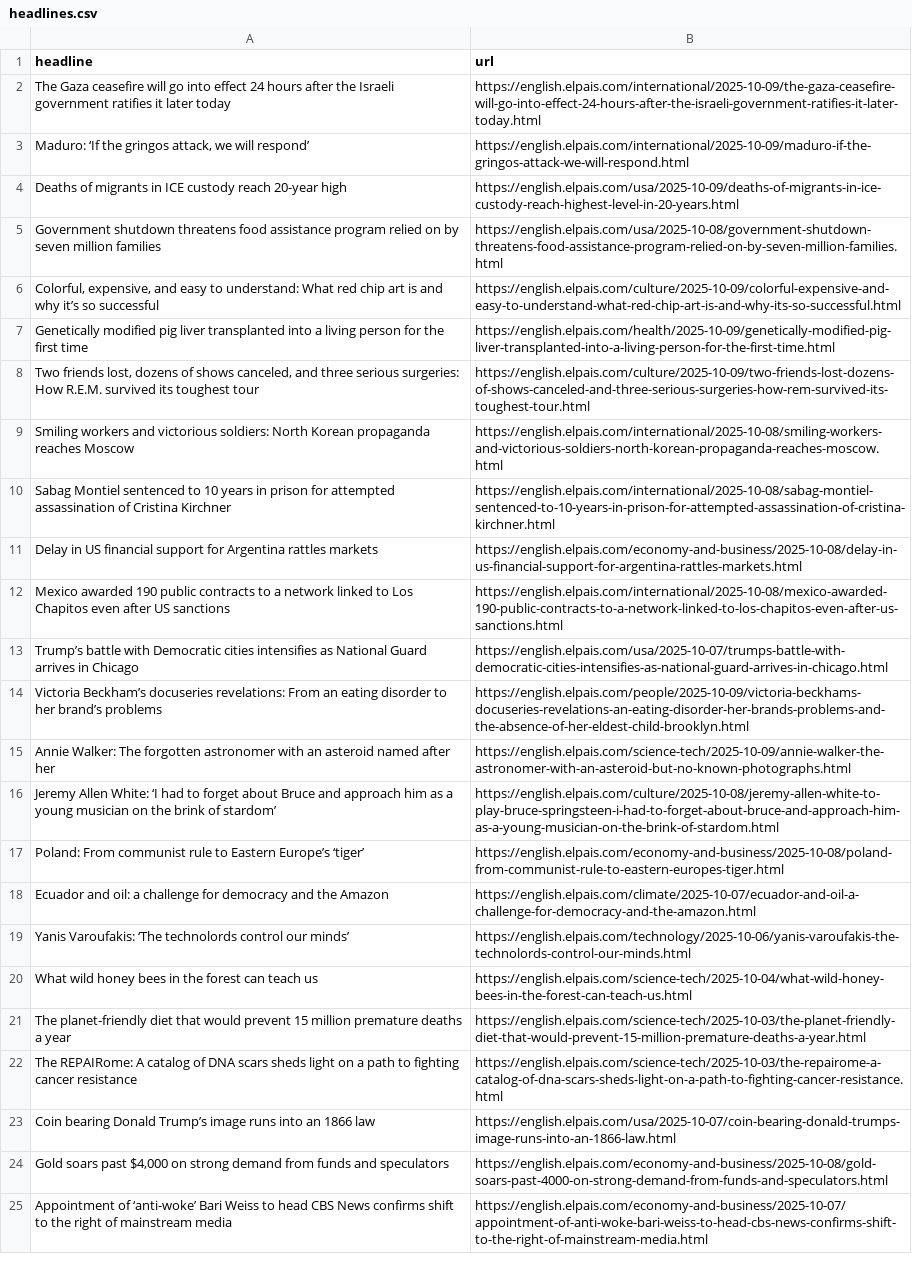
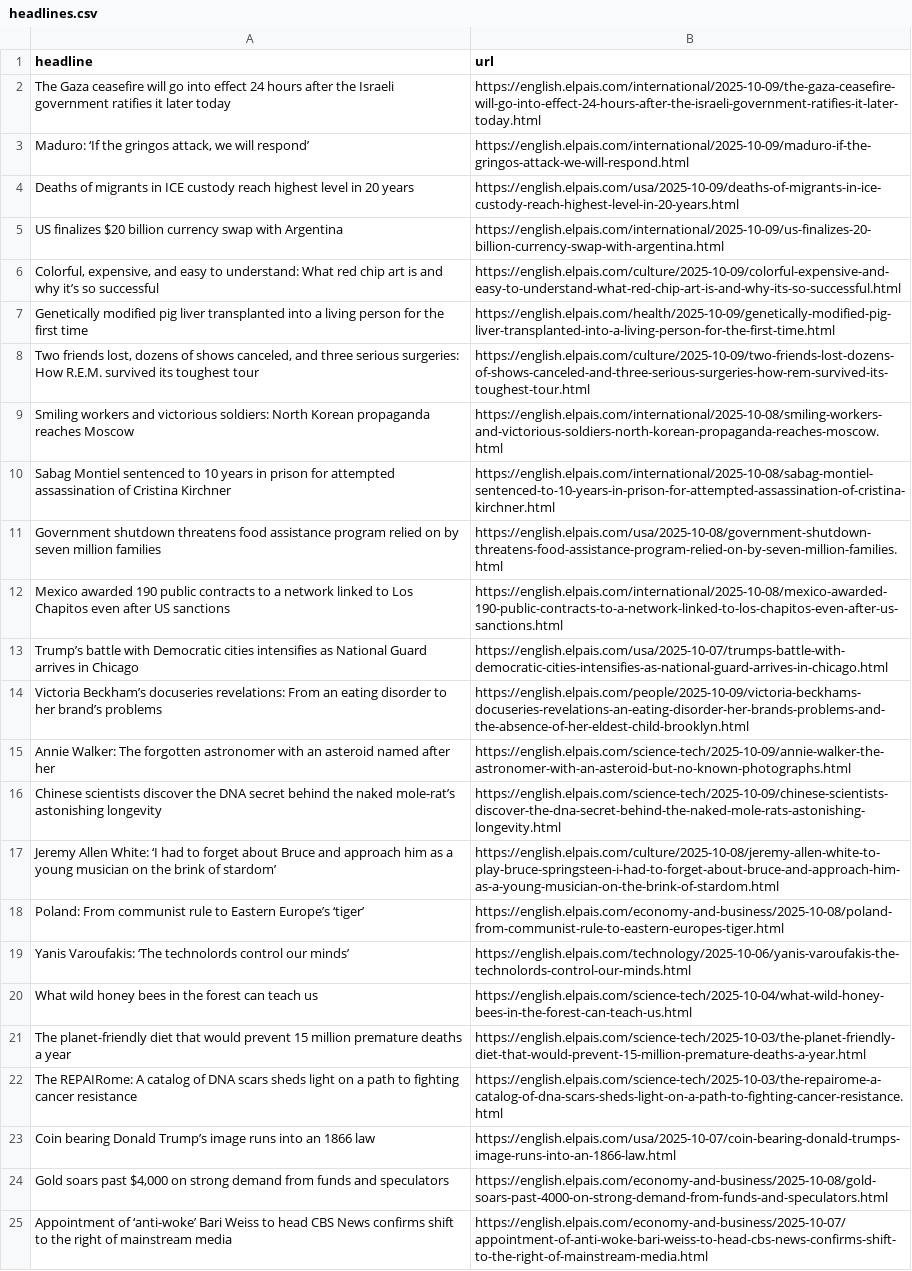
Before and after one commit to rtalabong/el-pais-scraper, a CSV file: headlines.csv, drawn as a sheet; only a part is shown.

```diff
--- a/headlines.csv
+++ b/headlines.csv
@@ -3,4 +3,4 @@ The Gaza ceasefire will go into effect 24 hours after the Israeli government rat
 "Maduro: ‘If the gringos attack, we will respond’",https://english.elpais.com/international/2025-10-09/maduro-if-the-gringos-attack-we-will-respond.html
-Deaths of migrants in ICE custody reach 20-year high,https://english.elpais.com/usa/2025-10-09/deaths-of-migrants-in-ice-custody-reach-highest-level-in-20-years.html
-Government shutdown threatens food assistance program relied on by seven million families ,https://english.elpais.com/usa/2025-10-08/government-shutdown-threatens-food-assistance-program-relied-on-by-seven-million-families.html
+Deaths of migrants in ICE custody reach highest level in 20 years,https://english.elpais.com/usa/2025-10-09/deaths-of-migrants-in-ice-custody-reach-highest-level-in-20-years.html
+US finalizes $20 billion currency swap with Argentina,https://english.elpais.com/international/2025-10-09/us-finalizes-20-billion-currency-swap-with-argentina.html
 "Colorful, expensive, and easy to understand: What red chip art is and why it’s so successful",https://english.elpais.com/culture/2025-10-09/colorful-expensive-and-easy-to-understand-what-red-chip-art-is-and-why-its-so-successful.html
@@ -10,3 +10,3 @@ Smiling workers and victorious soldiers: North Korean propaganda reaches Moscow,
 Sabag Montiel sentenced to 10 years in prison for attempted assassination of Cristina Kirchner,https://english.elpais.com/international/2025-10-08/sabag-montiel-sentenced-to-10-years-in-prison-for-attempted-assassination-of-cristina-kirchner.html
-Delay in US financial support for Argentina rattles markets,https://english.elpais.com/economy-and-business/2025-10-08/delay-in-us-financial-support-for-argentina-rattles-markets.html
+Government shutdown threatens food assistance program relied on by seven million families ,https://english.elpais.com/usa/2025-10-08/government-shutdown-threatens-food-assistance-program-relied-on-by-seven-million-families.html
 Mexico awarded 190 public contracts to a network linked to Los Chapitos even after US sanctions,https://english.elpais.com/international/2025-10-08/mexico-awarded-190-public-contracts-to-a-network-linked-to-los-chapitos-even-after-us-sanctions.html
@@ -15,5 +15,5 @@ Victoria Beckham’s docuseries revelations: From an eating disorder to her bran
 Annie Walker: The forgotten astronomer with an asteroid named after her,https://english.elpais.com/science-tech/2025-10-09/annie-walker-the-astronomer-with-an-asteroid-but-no-known-photographs.html
+Chinese scientists discover the DNA secret behind the naked mole-rat’s astonishing longevity,https://english.elpais.com/science-tech/2025-10-09/chinese-scientists-discover-the-dna-secret-behind-the-naked-mole-rats-astonishing-longevity.html
 Jeremy Allen White: ‘I had to forget about Bruce and approach him as a young musician on the brink of stardom’,https://english.elpais.com/culture/2025-10-08/jeremy-allen-white-to-play-bruce-springsteen-i-had-to-forget-about-bruce-and-approach-him-as-a-young-musician-on-the-brink-of-stardom.html
 Poland: From communist rule to Eastern Europe’s ‘tiger’,https://english.elpais.com/economy-and-business/2025-10-08/poland-from-communist-rule-to-eastern-europes-tiger.html
-Ecuador and oil: a challenge for democracy and the Amazon,https://english.elpais.com/climate/2025-10-07/ecuador-and-oil-a-challenge-for-democracy-and-the-amazon.html
 Yanis Varoufakis: ‘The technolords control our minds’,https://english.elpais.com/technology/2025-10-06/yanis-varoufakis-the-technolords-control-our-minds.html
```
